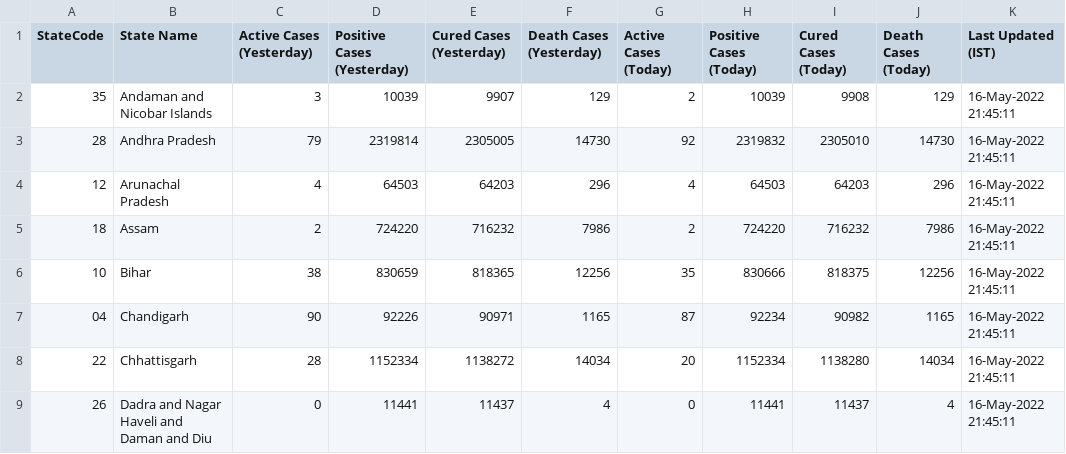
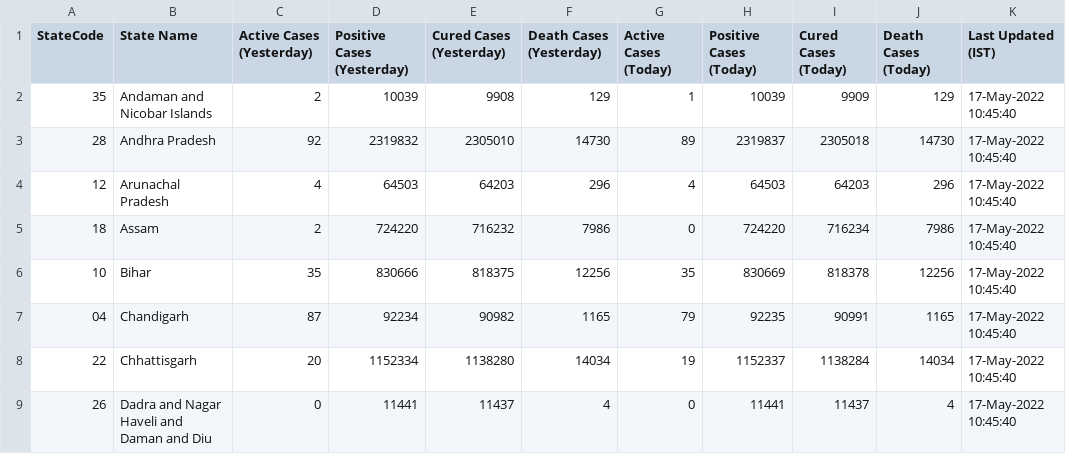
Before and after one commit to quantumudit/Daily-COVID19-India-Statewide-Analysis, a CSV file: 02_DATA/india_statewide_daily_covid_data.csv, drawn as a sheet; only a part is shown; the diff covers the shown part only.

```diff
--- a/02_DATA/india_statewide_daily_covid_data.csv
+++ b/02_DATA/india_statewide_daily_covid_data.csv
@@ -1,9 +1,9 @@
 StateCode,State Name,Active Cases (Yesterday),Positive Cases (Yesterday),Cured Cases (Yesterday),Death Cases (Yesterday),Active Cases (Today),Positive Cases (Today),Cured Cases (Today),Death Cases (Today),Last Updated (IST)
-35,Andaman and Nicobar Islands,3,10039,9907,129,2,10039,9908,129,16-May-2022 21:45:11
-28,Andhra Pradesh,79,2319814,2305005,14730,92,2319832,2305010,14730,16-May-2022 21:45:11
-12,Arunachal Pradesh,4,64503,64203,296,4,64503,64203,296,16-May-2022 21:45:11
-18,Assam,2,724220,716232,7986,2,724220,716232,7986,16-May-2022 21:45:11
-10,Bihar,38,830659,818365,12256,35,830666,818375,12256,16-May-2022 21:45:11
-04,Chandigarh,90,92226,90971,1165,87,92234,90982,1165,16-May-2022 21:45:11
-22,Chhattisgarh,28,1152334,1138272,14034,20,1152334,1138280,14034,16-May-2022 21:45:11
-26,Dadra and Nagar Haveli and Daman and Diu,0,11441,11437,4,0,11441,11437,4,16-May-2022 21:45:11
+35,Andaman and Nicobar Islands,2,10039,9908,129,1,10039,9909,129,17-May-2022 10:45:40
+28,Andhra Pradesh,92,2319832,2305010,14730,89,2319837,2305018,14730,17-May-2022 10:45:40
+12,Arunachal Pradesh,4,64503,64203,296,4,64503,64203,296,17-May-2022 10:45:40
+18,Assam,2,724220,716232,7986,0,724220,716234,7986,17-May-2022 10:45:40
+10,Bihar,35,830666,818375,12256,35,830669,818378,12256,17-May-2022 10:45:40
+04,Chandigarh,87,92234,90982,1165,79,92235,90991,1165,17-May-2022 10:45:40
+22,Chhattisgarh,20,1152334,1138280,14034,19,1152337,1138284,14034,17-May-2022 10:45:40
+26,Dadra and Nagar Haveli and Daman and Diu,0,11441,11437,4,0,11441,11437,4,17-May-2022 10:45:40
```
Also changed, not shown: 164 edited cells elsewhere in this file.
